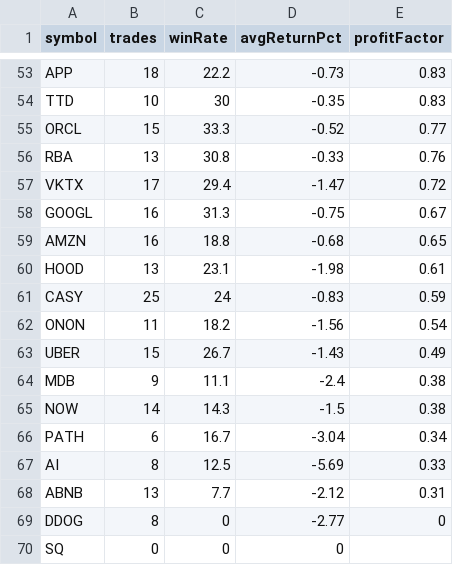
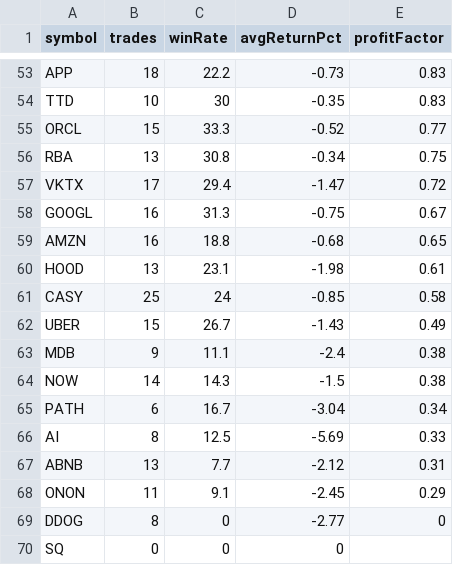
Before and after one commit to narendra0467/Trading-System, a CSV file: reports/latest_backtest.csv, drawn as a sheet; only a part is shown, gaps mark what is left out; the diff covers the shown part only.

```diff
--- a/reports/latest_backtest.csv
+++ b/reports/latest_backtest.csv
@@ -55,3 +55,3 @@ TTD,10,30,-0.35,0.83
 ORCL,15,33.3,-0.52,0.77
-RBA,13,30.8,-0.33,0.76
+RBA,13,30.8,-0.34,0.75
 VKTX,17,29.4,-1.47,0.72
@@ -60,4 +60,3 @@ AMZN,16,18.8,-0.68,0.65
 HOOD,13,23.1,-1.98,0.61
-CASY,25,24,-0.83,0.59
-ONON,11,18.2,-1.56,0.54
+CASY,25,24,-0.85,0.58
 UBER,15,26.7,-1.43,0.49
@@ -68,2 +67,3 @@ AI,8,12.5,-5.69,0.33
 ABNB,13,7.7,-2.12,0.31
+ONON,11,9.1,-2.45,0.29
 DDOG,8,0,-2.77,0
```
Also changed, not shown: 5 added rows, 5 removed rows and 3 edited cells elsewhere in this file, reports/hidden_multibagger_discovery_scanner.csv, reports/latest_high_risk_scan.csv, 19 other files.
